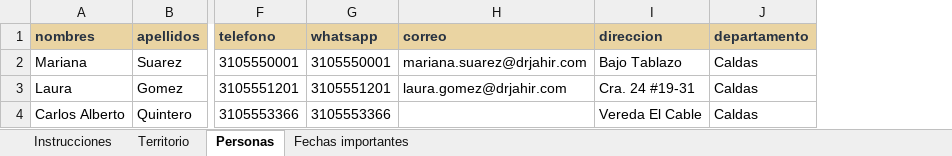
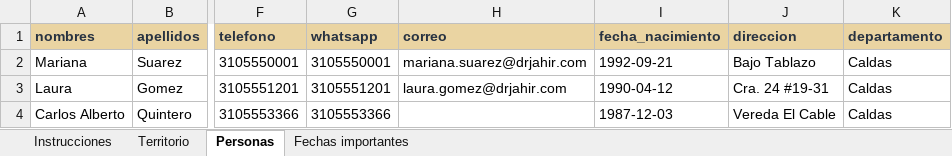
Before and after one commit to MarySuarezJ/DrJahir, an Excel workbook: public/templates/carga-masiva-dr-jahir.xlsx, sheet Personas, drawn as a sheet; only a part is shown, gaps mark what is left out; values as stored, in another font and other column widths than the file's, no borders; the diff names each change by its address in the sheet, - before the commit and + after, or states it on an @@ line.

```diff
--- a/public/templates/carga-masiva-dr-jahir.xlsx (sheet Personas)
+++ b/public/templates/carga-masiva-dr-jahir.xlsx (sheet Personas)
+column I (fecha_nacimiento), rows 2-4: 1992-09-21 | 1990-04-12 | 1987-12-03
```
Also changed, not shown: sheet Instrucciones, 16 other files.
